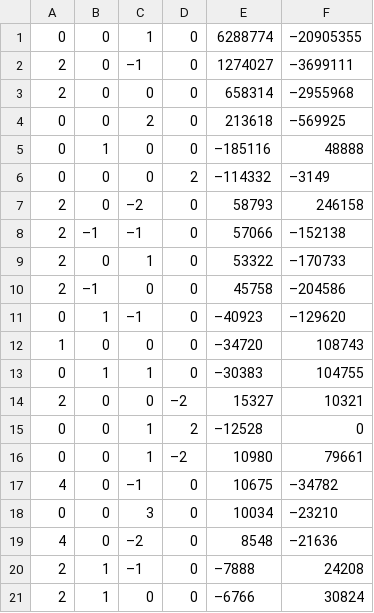
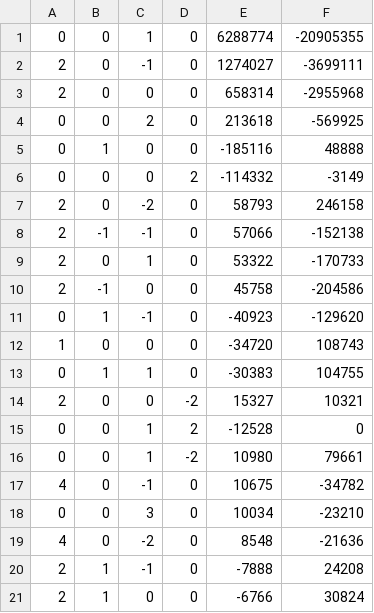
Before and after one commit to Daniel81W/DWIPSAstro, a CSV file: libs/MoonPeriodicTerms.csv, drawn as a sheet; only a part is shown; the diff covers the shown part only.

```diff
--- a/libs/MoonPeriodicTerms.csv
+++ b/libs/MoonPeriodicTerms.csv
@@ -1,21 +1,21 @@
-0;0;1;0;6288774;–20905355
-2;0;–1;0;1274027;–3699111
-2;0;0;0;658314;–2955968
-0;0;2;0;213618;–569925
-0;1;0;0;–185116;48888
-0;0;0;2;–114332;–3149
-2;0;–2;0;58793;246158
-2;–1;–1;0;57066;–152138
-2;0;1;0;53322;–170733
-2;–1;0;0;45758;–204586
-0;1;–1;0;–40923;–129620
-1;0;0;0;–34720;108743
-0;1;1;0;–30383;104755
-2;0;0;–2;15327;10321
-0;0;1;2;–12528;0
-0;0;1;–2;10980;79661
-4;0;–1;0;10675;–34782
-0;0;3;0;10034;–23210
-4;0;–2;0;8548;–21636
-2;1;–1;0;–7888;24208
-2;1;0;0;–6766;30824
+0;0;1;0;6288774;-20905355
+2;0;-1;0;1274027;-3699111
+2;0;0;0;658314;-2955968
+0;0;2;0;213618;-569925
+0;1;0;0;-185116;48888
+0;0;0;2;-114332;-3149
+2;0;-2;0;58793;246158
+2;-1;-1;0;57066;-152138
+2;0;1;0;53322;-170733
+2;-1;0;0;45758;-204586
+0;1;-1;0;-40923;-129620
+1;0;0;0;-34720;108743
+0;1;1;0;-30383;104755
+2;0;0;-2;15327;10321
+0;0;1;2;-12528;0
+0;0;1;-2;10980;79661
+4;0;-1;0;10675;-34782
+0;0;3;0;10034;-23210
+4;0;-2;0;8548;-21636
+2;1;-1;0;-7888;24208
+2;1;0;0;-6766;30824
```
Also changed, not shown: 65 edited cells elsewhere in this file, 1 other file.
